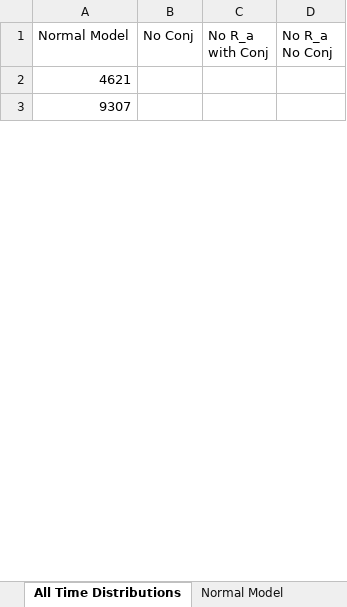
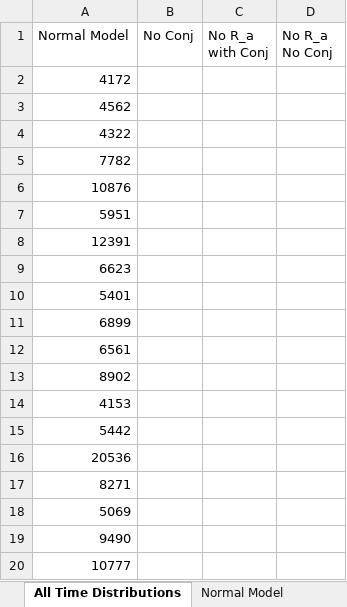
Before and after one commit to Frood-for-Thought/Bac_Evol_SSA, an Excel workbook: Time to Fixation Experiments - Changing Chemotaxis Equation/Experiment 1 - Testing Fixation Time/Time_for_Bac_Fix_Pos50_Start.xlsx, sheet All Time Distributions, drawn as a sheet; only a part is shown; values as stored, in another font and other column widths than the file's, no borders; the diff covers the shown part only; the diff names each change by its address in the sheet, - before the commit and + after, or states it on an @@ line.

Commit message:
Update Time_for_Bac_Fix_Pos50_Start.xlsx

```diff
--- a/Time to Fixation Experiments - Changing Chemotaxis Equation/Experiment 1 - Testing Fixation Time/Time_for_Bac_Fix_Pos50_Start.xlsx (sheet All Time Distributions)
+++ b/Time to Fixation Experiments - Changing Chemotaxis Equation/Experiment 1 - Testing Fixation Time/Time_for_Bac_Fix_Pos50_Start.xlsx (sheet All Time Distributions)
-A2 (Normal Model): 4621
+A2 (Normal Model): 4172
-A3 (Normal Model): 9307
+A3 (Normal Model): 4562
+row 4: 4322
+row 5: 7782
+row 6: 10876
+row 7: 5951
+row 8: 12391
+row 9: 6623
+row 10: 5401
@@ row 24 moved to row 11: 6899 @@
+row 12: 6561
+row 13: 8902
+row 14: 4153
+row 15: 5442
+row 16: 20536
+row 17: 8271
+row 18: 5069
+row 19: 9490
+row 20: 10777
```
Also changed, not shown: 78 added rows, 94 removed rows, 1 moved row and 1 edited cell elsewhere in this sheet, sheet Normal Model.
